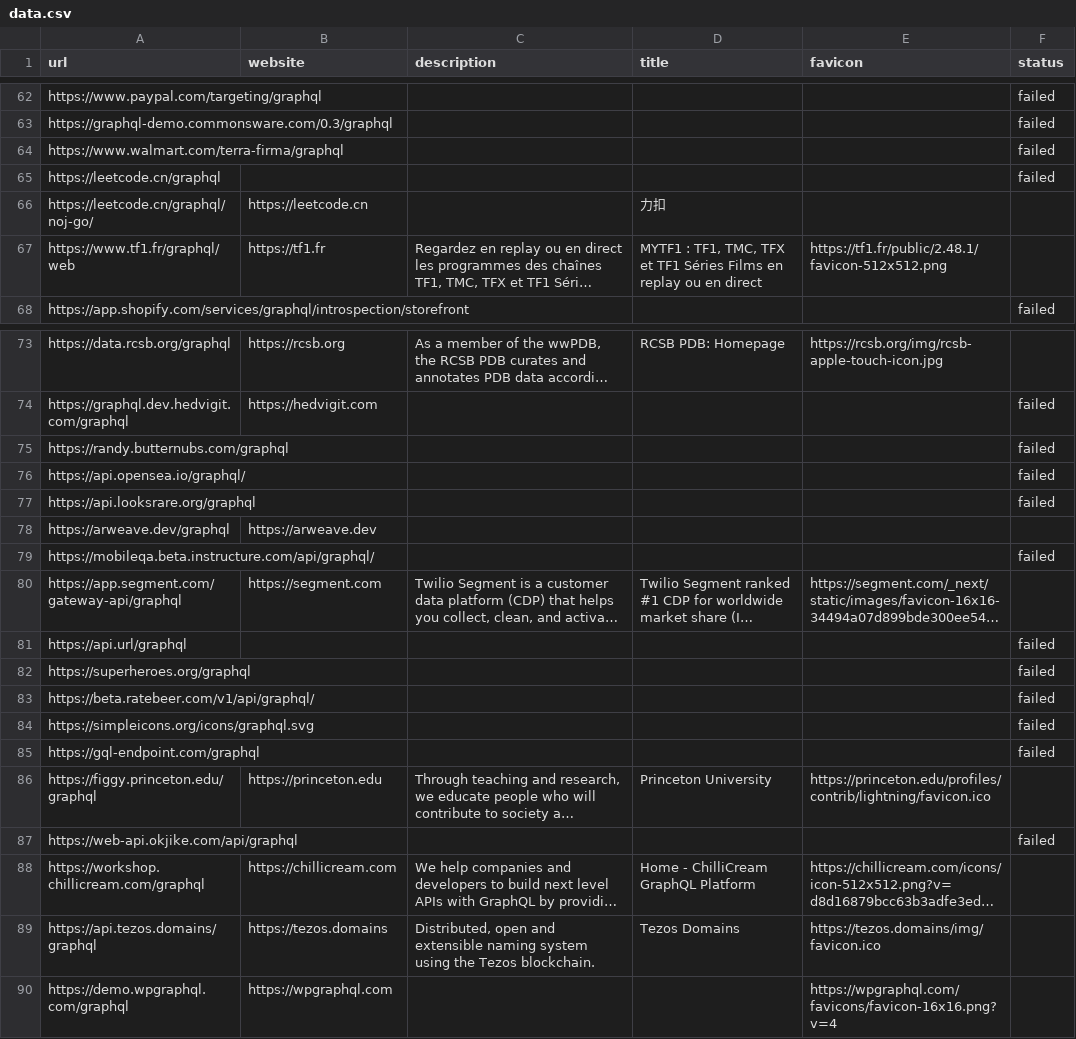
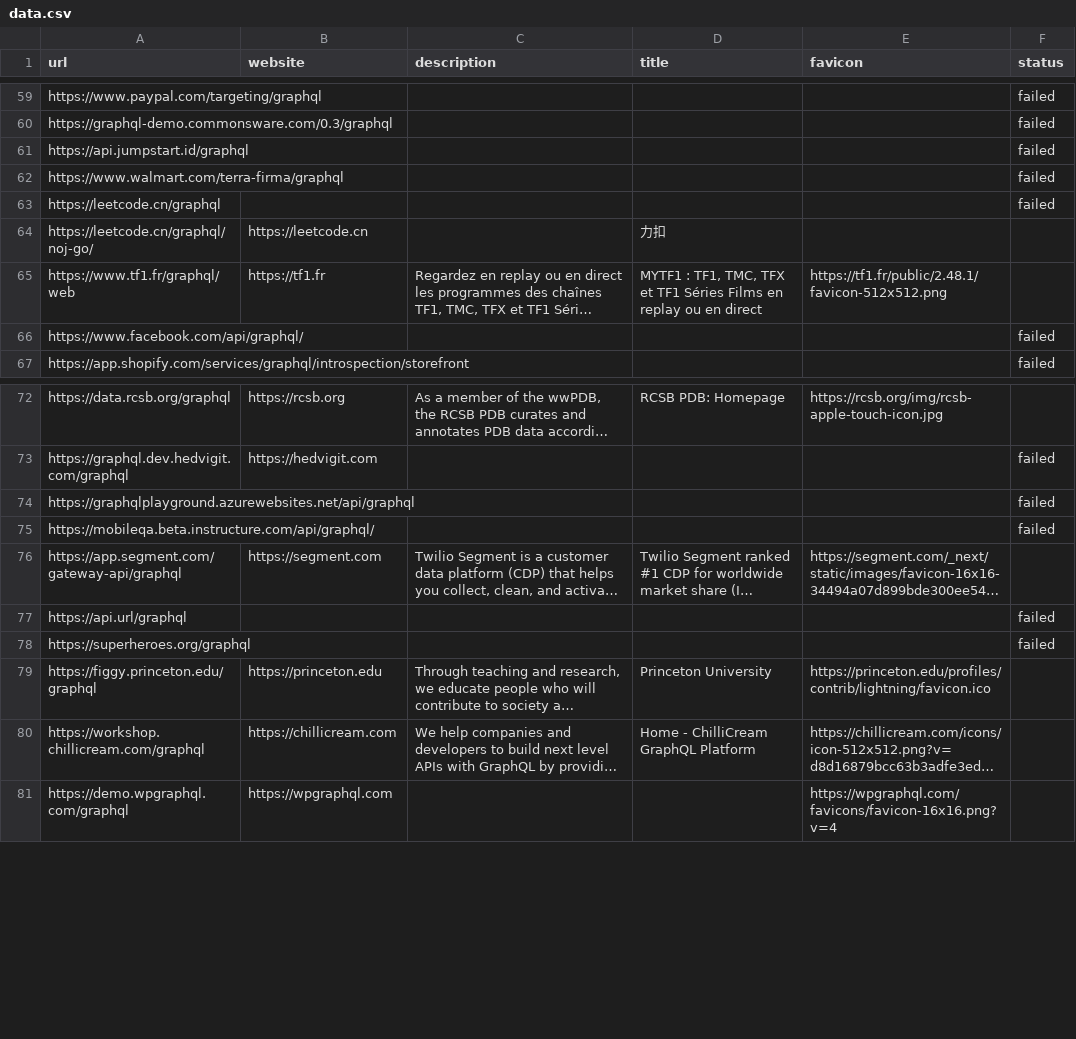
Before and after one commit to remorses/genql, a CSV file: scraper/data.csv, drawn as a sheet; only a part is shown, gaps mark what is left out; long unchanged cells end in …; removed rows and columns are numbered as before the commit, all else as after; the diff covers the shown part only; the diff names each change by its address in the sheet, - before the commit and + after, or states it on an @@ line.

```diff
--- a/scraper/data.csv
+++ b/scraper/data.csv
+row 61: https://api.jumpstart.id/graphql |  |  |  |  | failed
@@ row 33 moved to row 66: https://www.facebook.com/api/graphql/ @@
-A74 (url): https://randy.butternubs.com/graphql
+A74 (url): https://graphqlplayground.azurewebsites.net/api/graphql
-row 76: https://api.opensea.io/graphql/ |  |  |  |  | failed
-row 77: https://api.looksrare.org/graphql |  |  |  |  | failed
-row 78: https://arweave.dev/graphql | https://arweave.dev
-row 83: https://beta.ratebeer.com/v1/api/graphql/ |  |  |  |  | failed
@@ row 84 moved to row 90: https://simpleicons.org/icons/graphql.sv… @@
-row 85: https://gql-endpoint.com/graphql |  |  |  |  | failed
-row 87: https://web-api.okjike.com/api/graphql |  |  |  |  | failed
-row 89: https://api.tezos.domains/graphql | https://tezos.domains | Distributed, open and extensible naming system using the Tezos blockchain. | Tezos Domains | https://tezos.domains/img/favicon.ico
```
Also changed, not shown: 12 added rows, 6 removed rows and 2 edited cells elsewhere in this file, 4 other files.
